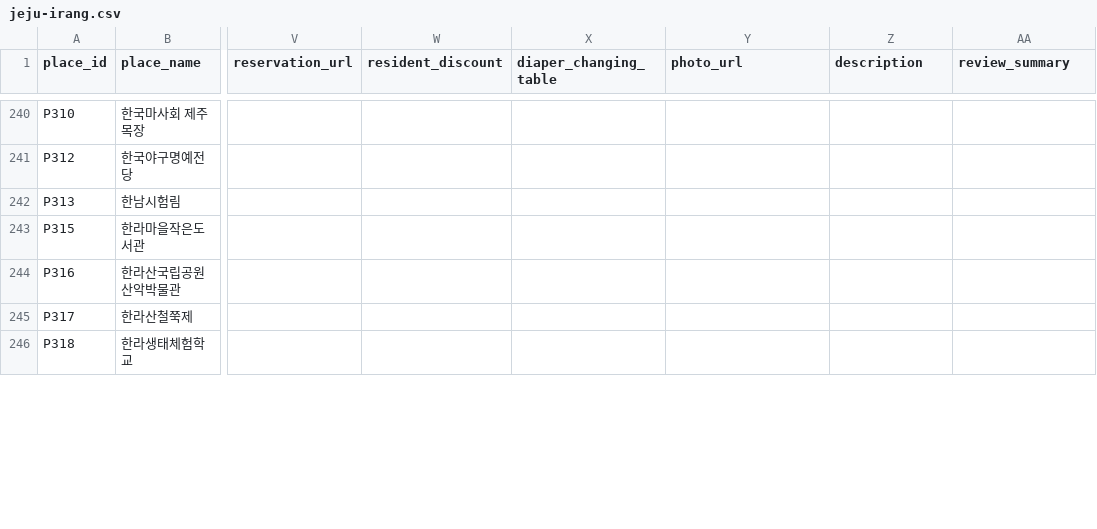
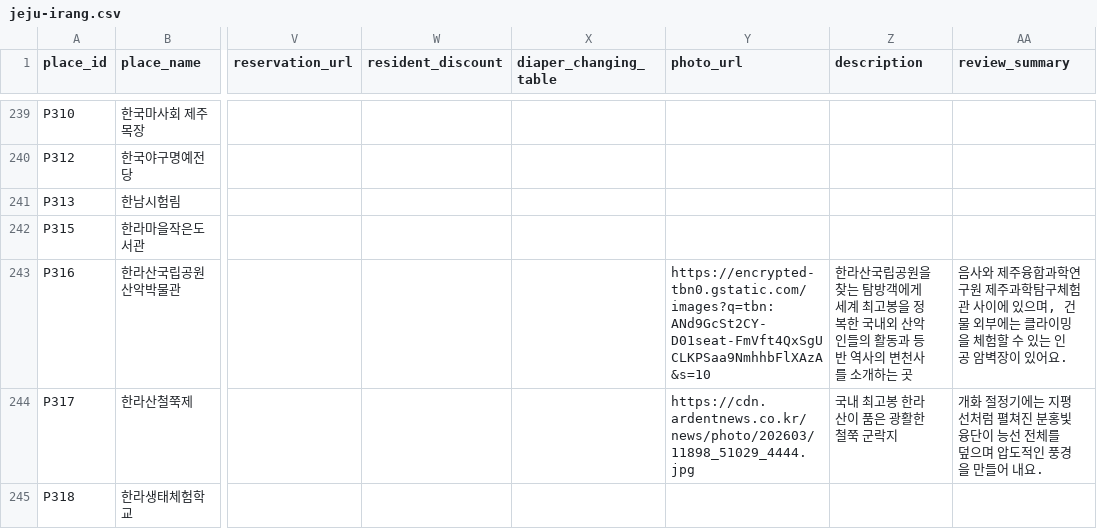
Before and after one commit to yangdk02/jeju-irang, a CSV file: data/jeju-irang.csv, drawn as a sheet; only a part is shown, gaps mark what is left out; addresses are those after the commit; the diff covers the shown part only; the diff names each change by its address in the sheet, - before the commit and + after, or states it on an @@ line.

```diff
--- a/data/jeju-irang.csv
+++ b/data/jeju-irang.csv
-Y243 (photo_url): (empty)
+Y243 (photo_url): https://encrypted-tbn0.gstatic.com/images?q=tbn:ANd9GcSt2CY-D01seat-FmVft4QxSgUCLKPSaa9NmhhbFlXAzA&s=10
-Z243 (description): (empty)
+Z243 (description): 한라산국립공원을 찾는 탐방객에게 세계 최고봉을 정복한 국내외 산악인들의 활동과 등반 역사의 변천사를 소개하는 곳
-AA243 (review_summary): (empty)
+AA243 (review_summary): 음사와 제주융합과학연구원 제주과학탐구체험관 사이에 있으며, 건물 외부에는 클라이밍을 체험할 수 있는 인공 암벽장이 있어요.
-Y244 (photo_url): (empty)
+Y244 (photo_url): https://cdn.ardentnews.co.kr/news/photo/202603/11898_51029_4444.jpg
-Z244 (description): (empty)
+Z244 (description): 국내 최고봉 한라산이 품은 광활한 철쭉 군락지
-AA244 (review_summary): (empty)
+AA244 (review_summary): 개화 절정기에는 지평선처럼 펼쳐진 분홍빛 융단이 능선 전체를 덮으며 압도적인 풍경을 만들어 내요.
```
Also changed, not shown: 2 removed rows and 29 edited cells elsewhere in this file.
